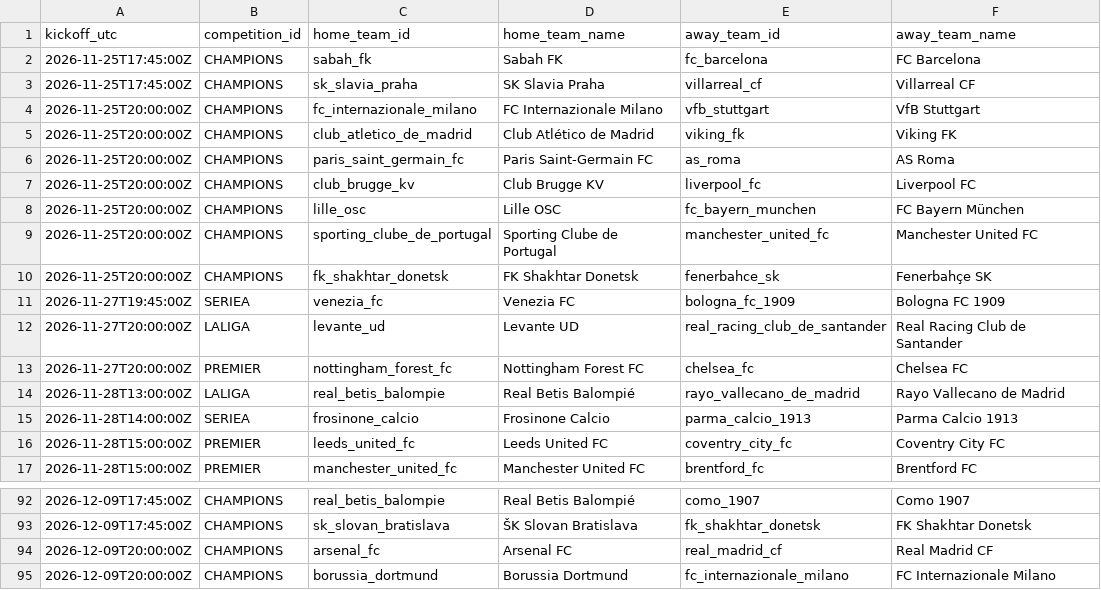
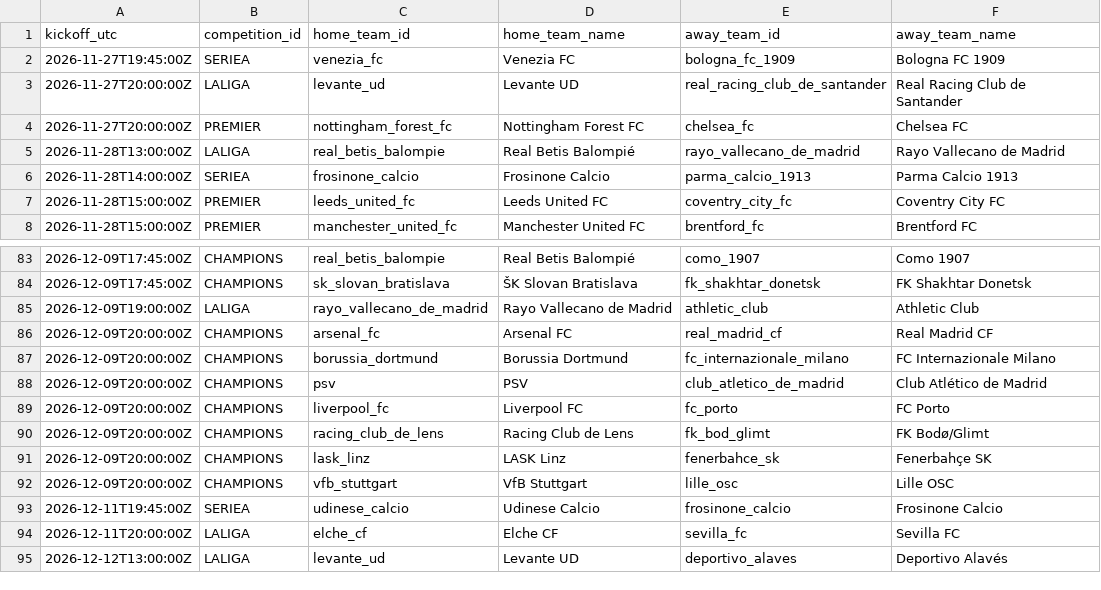
Before and after one commit to alesinho777/botinho777, a CSV file: data/raw/upcoming_fixtures.csv, drawn as a sheet; only a part is shown, gaps mark what is left out; the shorter side is filled out with more unchanged rows; removed rows and columns are numbered as before the commit, all else as after; the diff names each change by its address in the sheet, - before the commit and + after, or states it on an @@ line.

```diff
--- a/data/raw/upcoming_fixtures.csv
+++ b/data/raw/upcoming_fixtures.csv
-row 2: 2026-11-25T17:45:00Z | CHAMPIONS | sabah_fk | Sabah FK | fc_barcelona | FC Barcelona
-row 3: 2026-11-25T17:45:00Z | CHAMPIONS | sk_slavia_praha | SK Slavia Praha | villarreal_cf | Villarreal CF
-row 4: 2026-11-25T20:00:00Z | CHAMPIONS | fc_internazionale_milano | FC Internazionale Milano | vfb_stuttgart | VfB Stuttgart
-row 5: 2026-11-25T20:00:00Z | CHAMPIONS | club_atletico_de_madrid | Club Atlético de Madrid | viking_fk | Viking FK
-row 6: 2026-11-25T20:00:00Z | CHAMPIONS | paris_saint_germain_fc | Paris Saint-Germain FC | as_roma | AS Roma
-row 7: 2026-11-25T20:00:00Z | CHAMPIONS | club_brugge_kv | Club Brugge KV | liverpool_fc | Liverpool FC
-row 8: 2026-11-25T20:00:00Z | CHAMPIONS | lille_osc | Lille OSC | fc_bayern_munchen | FC Bayern München
-row 9: 2026-11-25T20:00:00Z | CHAMPIONS | sporting_clube_de_portugal | Sporting Clube de Portugal | manchester_united_fc | Manchester United FC
-row 10: 2026-11-25T20:00:00Z | CHAMPIONS | fk_shakhtar_donetsk | FK Shakhtar Donetsk | fenerbahce_sk | Fenerbahçe SK
+row 85: 2026-12-09T19:00:00Z | LALIGA | rayo_vallecano_de_madrid | Rayo Vallecano de Madrid | athletic_club | Athletic Club
```
Also changed, not shown: data/raw/real_matches.csv.
